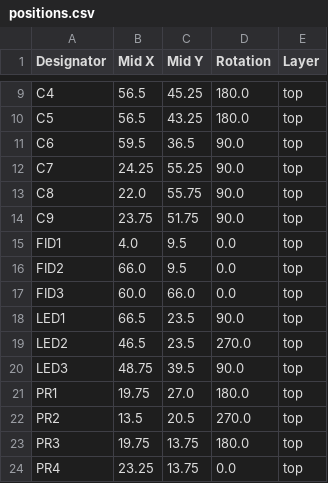
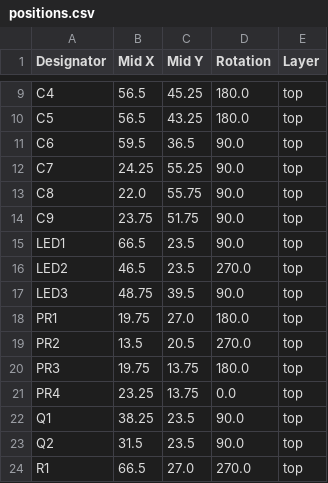
Before and after one commit to cwgstreet/cloudSmoker, a CSV file: Hardware/KiCad9/production/positions.csv, drawn as a sheet; only a part is shown, gaps mark what is left out; the shorter side is filled out with more unchanged rows; the diff names each change by its address in the sheet, - before the commit and + after, or states it on an @@ line.

Commit message:
updated:   Hardware/KiCad9/cloudSmoker_ver2f.kicad_pcb

```diff
--- a/Hardware/KiCad9/production/positions.csv
+++ b/Hardware/KiCad9/production/positions.csv
-row 15: FID1 | 4.0 | 9.5 | 0.0 | top
-row 16: FID2 | 66.0 | 9.5 | 0.0 | top
-row 17: FID3 | 60.0 | 66.0 | 0.0 | top
```
Also changed, not shown: 18 other files.
